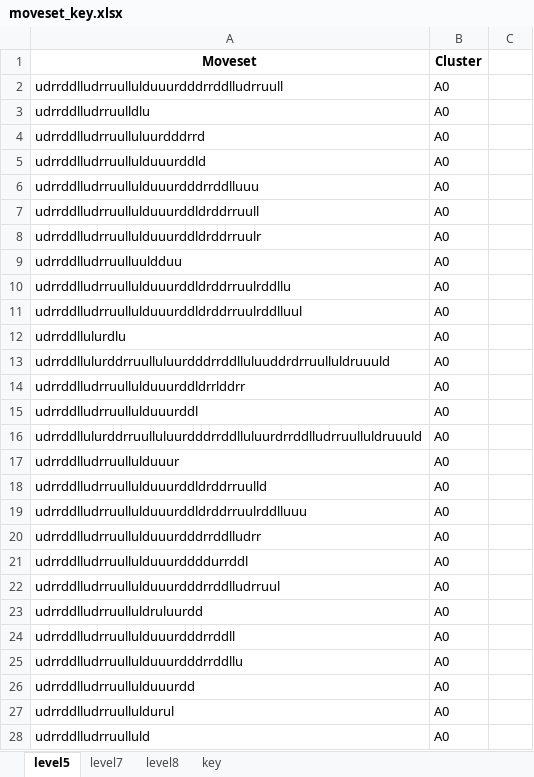
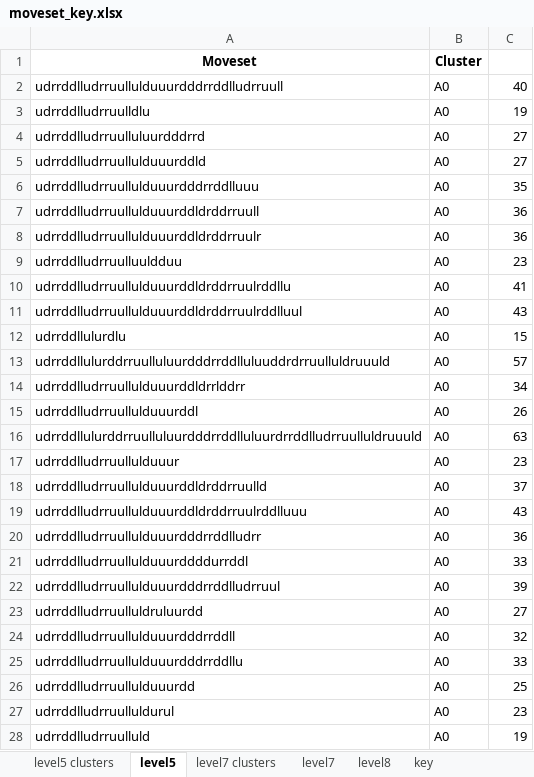
Before and after one commit to lbluefishl/Sokoban, an Excel workbook: moveset_key.xlsx, sheet level5, drawn as a sheet; only a part is shown; values as stored, in another font and other column widths than the file's, no borders; the diff covers the shown part only; the diff names each change by its address in the sheet, - before the commit and + after, or states it on an @@ line.

```diff
--- a/moveset_key.xlsx (sheet level5)
+++ b/moveset_key.xlsx (sheet level5)
+sheet tab: level5 clusters
+sheet tab: level7 clusters
-C2: (empty)
+C2: 40
-C3: (empty)
+C3: 19
-C4:C5: (empty)
+C4:C5: 27
-C6: (empty)
+C6: 35
-C7:C8: (empty)
+C7:C8: 36
-C9: (empty)
+C9: 23
-C10: (empty)
+C10: 41
-C11: (empty)
+C11: 43
-C12: (empty)
+C12: 15
-C13: (empty)
+C13: 57
-C14: (empty)
+C14: 34
-C15: (empty)
+C15: 26
-C16: (empty)
+C16: 63
-C17: (empty)
+C17: 23
-C18: (empty)
+C18: 37
-C19: (empty)
+C19: 43
-C20: (empty)
+C20: 36
-C21: (empty)
+C21: 33
-C22: (empty)
+C22: 39
-C23: (empty)
+C23: 27
-C24: (empty)
+C24: 32
-C25: (empty)
+C25: 33
-C26: (empty)
+C26: 25
-C27: (empty)
+C27: 23
-C28: (empty)
+C28: 19
```
Also changed, not shown: 746 edited cells elsewhere in this sheet, sheet level7, sheet level8, 2 other files.
